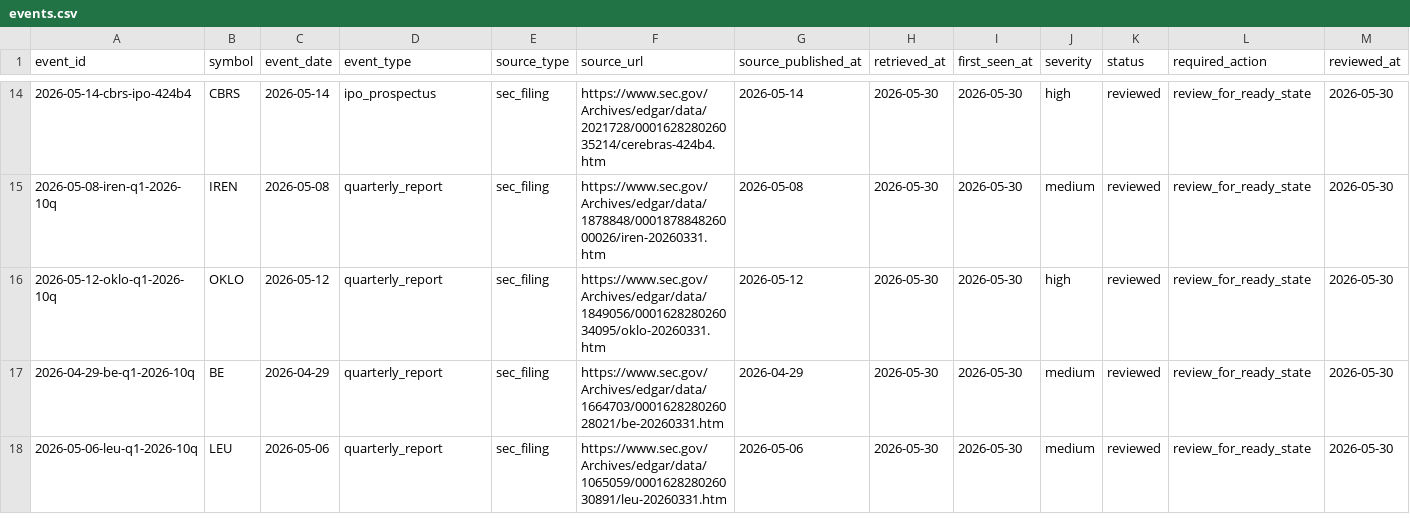
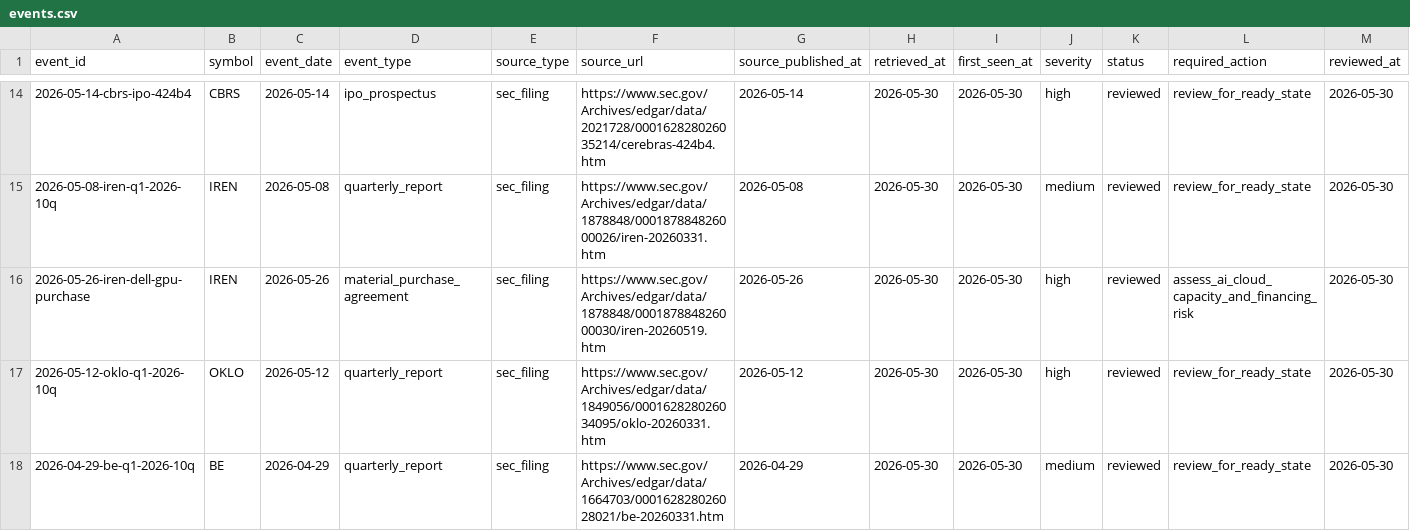
Before and after one commit to WineChord/invest, a CSV file: research/freshness/events.csv, drawn as a sheet; only a part is shown, gaps mark what is left out; the shorter side is filled out with more unchanged rows; rows hold the shown columns only; the diff names each change by its address in the sheet, - before the commit and + after, or states it on an @@ line.

Commit message:
research: record simulated monthly decision

```diff
--- a/research/freshness/events.csv
+++ b/research/freshness/events.csv
+row 16: 2026-05-26-iren-dell-gpu-purchase | IREN | 2026-05-26 | material_purchase_agreement | sec_filing | https://www.sec.gov/Archives/edgar/data/1878848/000187884826000030/iren-20260519.htm | 2026-05-26 | 2026-05-30 | 2026-05-30 | high | reviewed | assess_ai_cloud_capacity_and_financing_risk | 2026-05-30
```
Also changed, not shown: research/valuation-states.csv, 4 other files.
